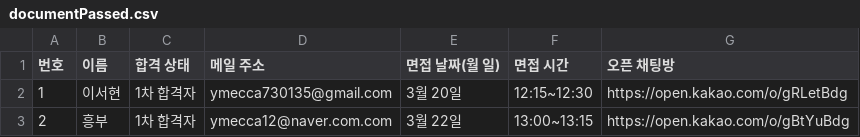
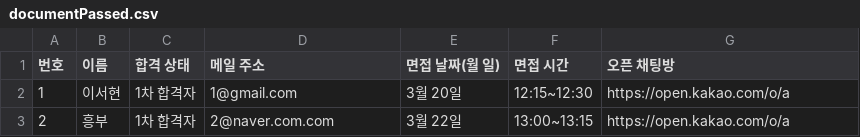
Before and after one commit to JNU-econovation/econo-recruit, a CSV file: server/documentPassed.csv, drawn as a sheet.

```diff
--- a/server/documentPassed.csv
+++ b/server/documentPassed.csv
@@ -1,3 +1,3 @@
 번호,이름,합격 상태,메일 주소,면접 날짜(월 일),면접 시간,오픈 채팅방
-1,이서현,1차 합격자,ymecca730135@gmail.com,3월 20일,12:15~12:30,https://open.kakao.com/o/gRLetBdg
-2,흥부,1차 합격자,ymecca12@naver.com.com,3월 22일,13:00~13:15,https://open.kakao.com/o/gBtYuBdg
+1,이서현,1차 합격자,1@gmail.com,3월 20일,12:15~12:30,https://open.kakao.com/o/a
+2,흥부,1차 합격자,2@naver.com.com,3월 22일,13:00~13:15,https://open.kakao.com/o/a
```
Also changed, not shown: 2 other files.
